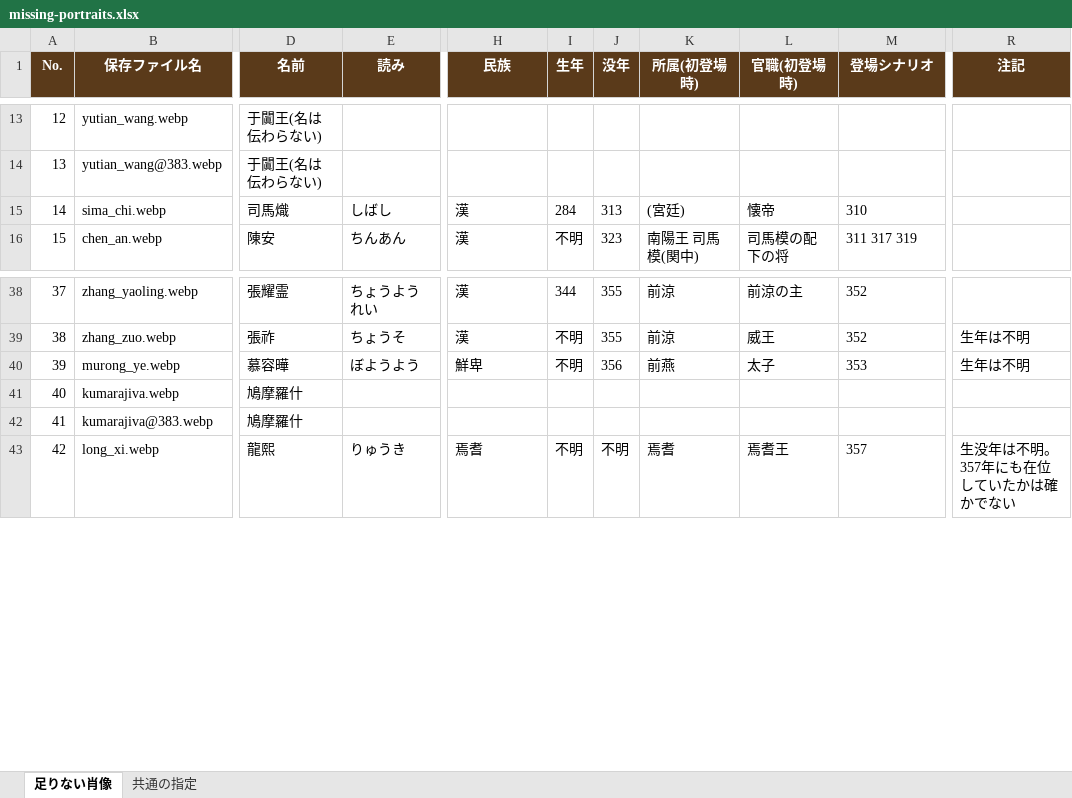
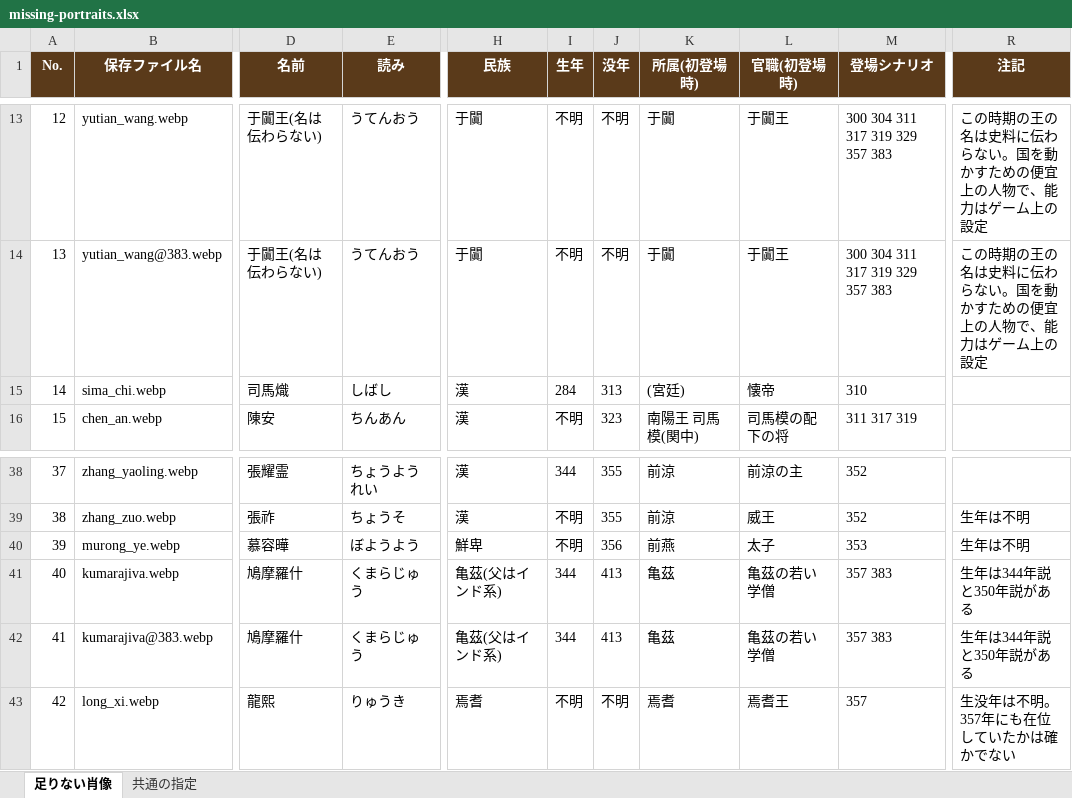
Before and after one commit to kakuyakun6118-eng/-, an Excel workbook: game/docs/portraits/missing-portraits.xlsx, sheet 足りない肖像, drawn as a sheet; only a part is shown, gaps mark what is left out; values as stored, in another font and other column widths than the file's, no borders; the diff covers the shown part only; the diff names each change by its address in the sheet, - before the commit and + after, or states it on an @@ line.

```diff
--- a/game/docs/portraits/missing-portraits.xlsx (sheet 足りない肖像)
+++ b/game/docs/portraits/missing-portraits.xlsx (sheet 足りない肖像)
-E13:E14 (読み): (empty)
+E13:E14 (読み): うてんおう
-H13:H14 (民族): (empty)
+H13:H14 (民族): 于闐
-I13:I14 (生年): (empty)
+I13:I14 (生年): 不明
-J13:J14 (没年): (empty)
+J13:J14 (没年): 不明
-K13:K14 (所属(初登場時)): (empty)
+K13:K14 (所属(初登場時)): 于闐
-L13:L14 (官職(初登場時)): (empty)
+L13:L14 (官職(初登場時)): 于闐王
-M13:M14 (登場シナリオ): (empty)
+M13:M14 (登場シナリオ): 300 304 311 317 319 329 357 383
-R13:R14 (注記): (empty)
+R13:R14 (注記): この時期の王の名は史料に伝わらない。国を動かすための便宜上の人物で、能力はゲーム上の設定
-E41:E42 (読み): (empty)
+E41:E42 (読み): くまらじゅう
-H41:H42 (民族): (empty)
+H41:H42 (民族): 亀茲(父はインド系)
-I41:I42 (生年): (empty)
+I41:I42 (生年): 344
-J41:J42 (没年): (empty)
+J41:J42 (没年): 413
-K41:K42 (所属(初登場時)): (empty)
+K41:K42 (所属(初登場時)): 亀茲
-L41:L42 (官職(初登場時)): (empty)
+L41:L42 (官職(初登場時)): 亀茲の若い学僧
-M41:M42 (登場シナリオ): (empty)
+M41:M42 (登場シナリオ): 357 383
-R41:R42 (注記): (empty)
+R41:R42 (注記): 生年は344年説と350年説がある
```
Also changed, not shown: 80 edited cells elsewhere in this sheet.
